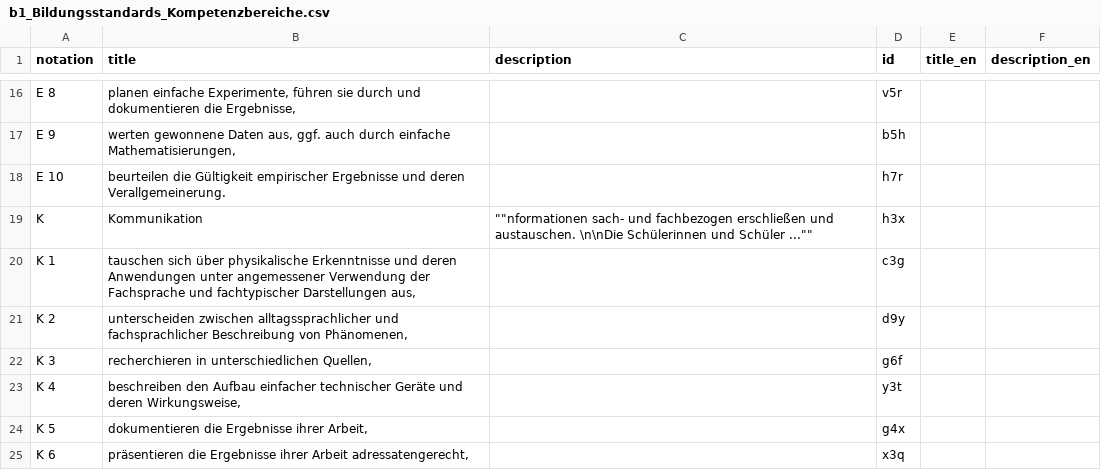
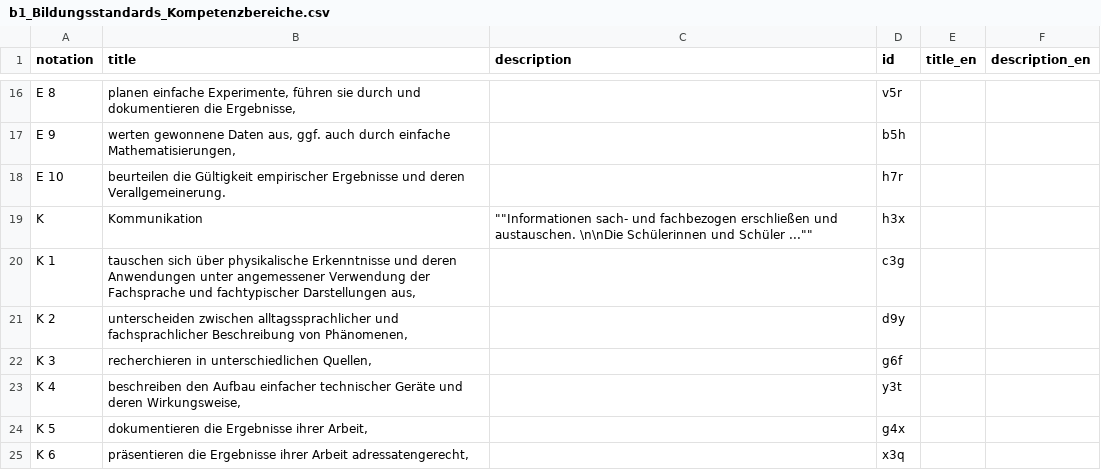
Before and after one commit to iqb-vocabs/v46, a CSV file: csv/b1_Bildungsstandards_Kompetenzbereiche.csv, drawn as a sheet; only a part is shown, gaps mark what is left out.

Commit message:
Fix Typo in Standards

```diff
--- a/csv/b1_Bildungsstandards_Kompetenzbereiche.csv
+++ b/csv/b1_Bildungsstandards_Kompetenzbereiche.csv
@@ -18,3 +18,3 @@
 "E 10","beurteilen die Gültigkeit empirischer Ergebnisse und deren Verallgemeinerung.","","h7r",,
-"K ","Kommunikation","""""nformationen sach- und fachbezogen erschließen und austauschen. \n\nDie Schülerinnen und Schüler ...""""","h3x",,
+"K ","Kommunikation","""""Informationen sach- und fachbezogen erschließen und austauschen. \n\nDie Schülerinnen und Schüler ...""""","h3x",,
 "K 1","tauschen sich über physikalische Erkenntnisse und deren Anwendungen unter angemessener Verwendung der Fachsprache und fachtypischer Darstellungen aus,","","c3g",,
```
Also changed, not shown: 3 other files.
